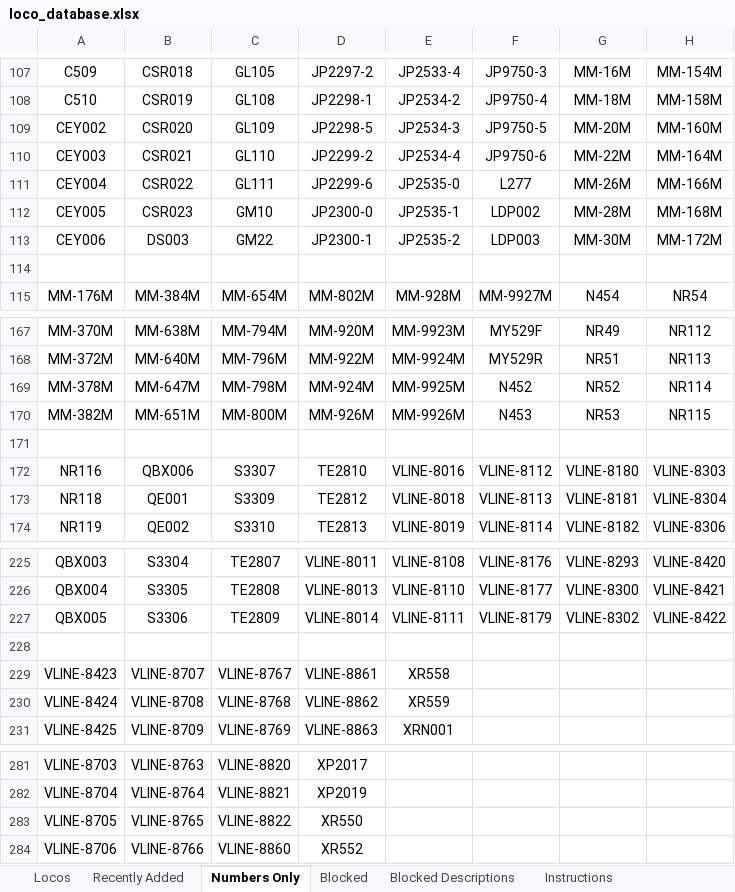
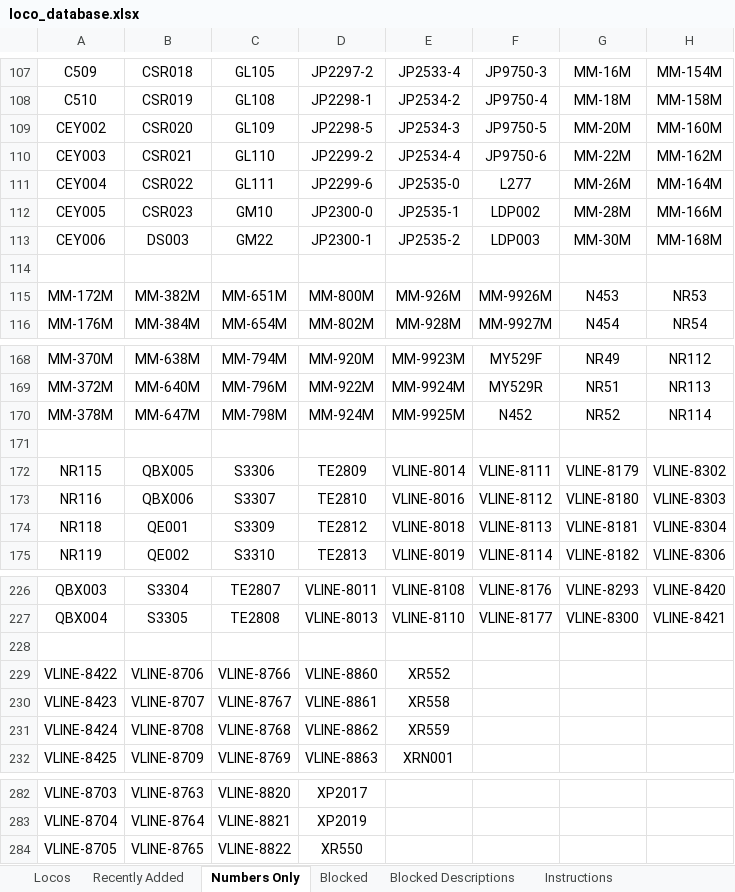
Before and after one commit to grahame21/railops-frontend, an Excel workbook: downloads/loco_database.xlsx, sheet Numbers Only, drawn as a sheet; only a part is shown, gaps mark what is left out; values as stored, in another font and other column widths than the file's, no borders; removed rows and columns are numbered as before the commit, all else as after; the diff names each change by its address in the sheet, - before the commit and + after, or states it on an @@ line.

```diff
--- a/downloads/loco_database.xlsx (sheet Numbers Only)
+++ b/downloads/loco_database.xlsx (sheet Numbers Only)
-H110: MM-164M
+H110: MM-162M
-H111: MM-166M
+H111: MM-164M
-H112: MM-168M
+H112: MM-166M
-H113: MM-172M
+H113: MM-168M
+row 115: MM-172M | MM-382M | MM-651M | MM-800M | MM-926M | MM-9926M | N453 | NR53
-row 170: MM-382M | MM-651M | MM-800M | MM-926M | MM-9926M | N453 | NR53 | NR115
+row 172: NR115 | QBX005 | S3306 | TE2809 | VLINE-8014 | VLINE-8111 | VLINE-8179 | VLINE-8302
-row 227: QBX005 | S3306 | TE2809 | VLINE-8014 | VLINE-8111 | VLINE-8179 | VLINE-8302 | VLINE-8422
+row 229: VLINE-8422 | VLINE-8706 | VLINE-8766 | VLINE-8860 | XR552
-row 284: VLINE-8706 | VLINE-8766 | VLINE-8860 | XR552
```
Also changed, not shown: sheet Locos, sheet Recently Added, downloads/loco_numbers_only.xlsx, 3 other files.
